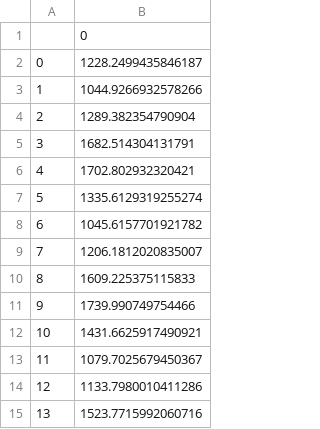
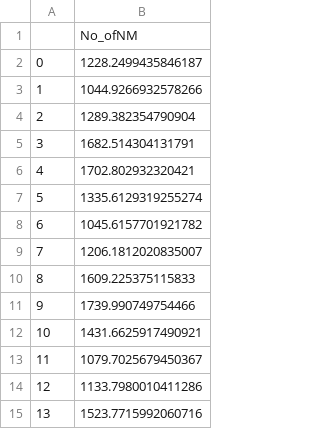
Before and after one commit to mohammedasg/D3_graphs, a CSV file: D3_output/arima.csv, drawn as a sheet.

Commit message:
Add files via upload

```diff
--- a/D3_output/arima.csv
+++ b/D3_output/arima.csv
@@ -1,2 +1,2 @@
-,0
+,No_ofNM
 0,1228.2499435846187
```
